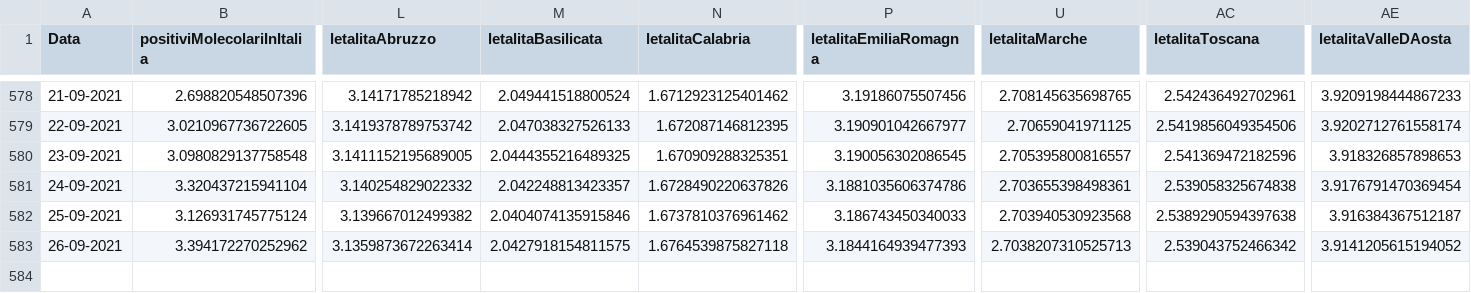
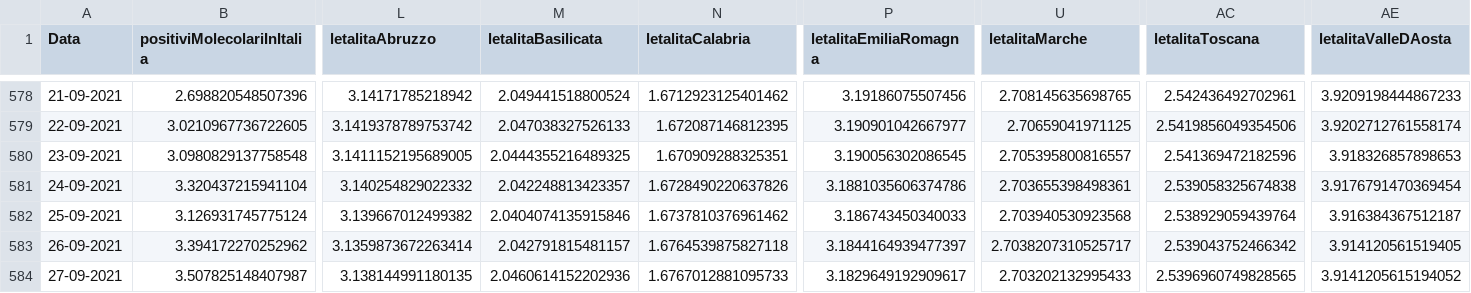
Before and after one commit to DigitalChriAri/Covid, a CSV file: Covid19GraficiItaliaEVeneto.csv, drawn as a sheet; only a part is shown, gaps mark what is left out; rows hold the shown columns only; the diff names each change by its address in the sheet, - before the commit and + after, or states it on an @@ line.

```diff
--- a/Covid19GraficiItaliaEVeneto.csv
+++ b/Covid19GraficiItaliaEVeneto.csv
-AC582 (letalitaToscana): 2.5389290594397638
+AC582 (letalitaToscana): 2.538929059439764
-M583 (letalitaBasilicata): 2.0427918154811575
+M583 (letalitaBasilicata): 2.042791815481157
-P583 (letalitaEmiliaRomagna): 3.1844164939477393
+P583 (letalitaEmiliaRomagna): 3.1844164939477397
-U583 (letalitaMarche): 2.7038207310525713
+U583 (letalitaMarche): 2.7038207310525717
-AE583 (letalitaValleDAosta): 3.9141205615194052
+AE583 (letalitaValleDAosta): 3.914120561519405
+row 584: 27-09-2021 | 3.507825148407987 | 3.138144991180135 | 2.0460614152202936 | 1.6767012881095733 | 3.1829649192909617 | 2.703202132995433 | 2.5396960749828565 | 3.9141205615194052
```
Also changed, not shown: Covid19GraficiTamponiTotaliItaliaEVeneto.csv.
